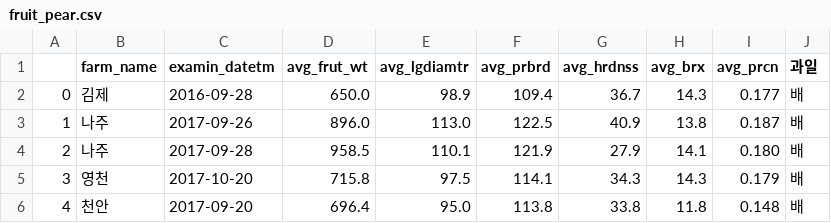
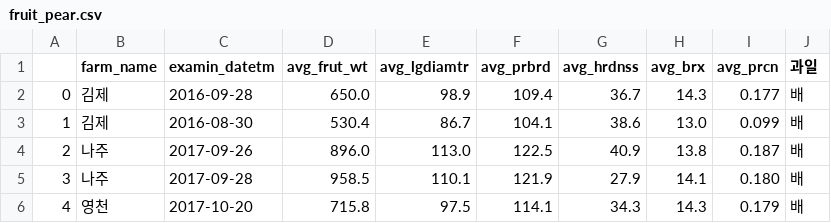
Before and after one commit to jdawoony/big-data-analytics, a CSV file: fruit_pear.csv, drawn as a sheet; only a part is shown; the shorter side is filled out with more unchanged rows; addresses are those after the commit; the diff names each change by its address in the sheet, - before the commit and + after, or states it on an @@ line.

```diff
--- a/fruit_pear.csv
+++ b/fruit_pear.csv
+row 3: 1 | 김제 | 2016-08-30 | 530.4 | 86.7 | 104.1 | 38.6 | 13.0 | 0.099 | 배
@@ column A renumbered from row 4 down @@
```
Also changed, not shown: fruits_info.csv, 5 other files.
